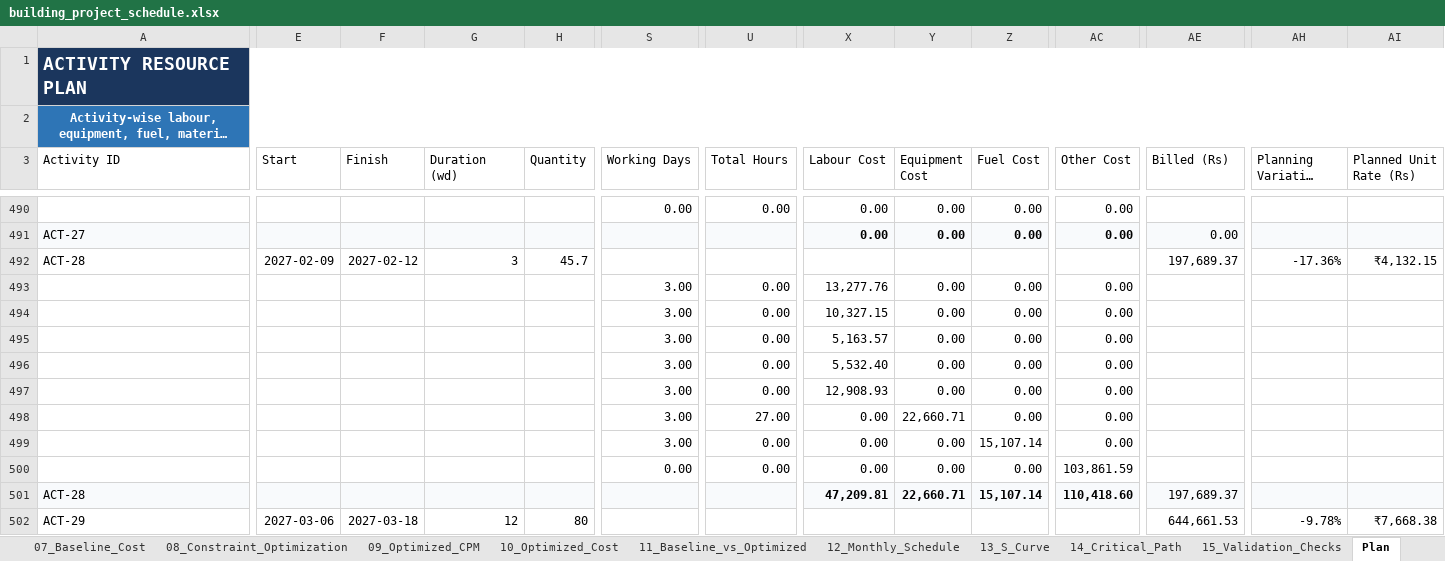
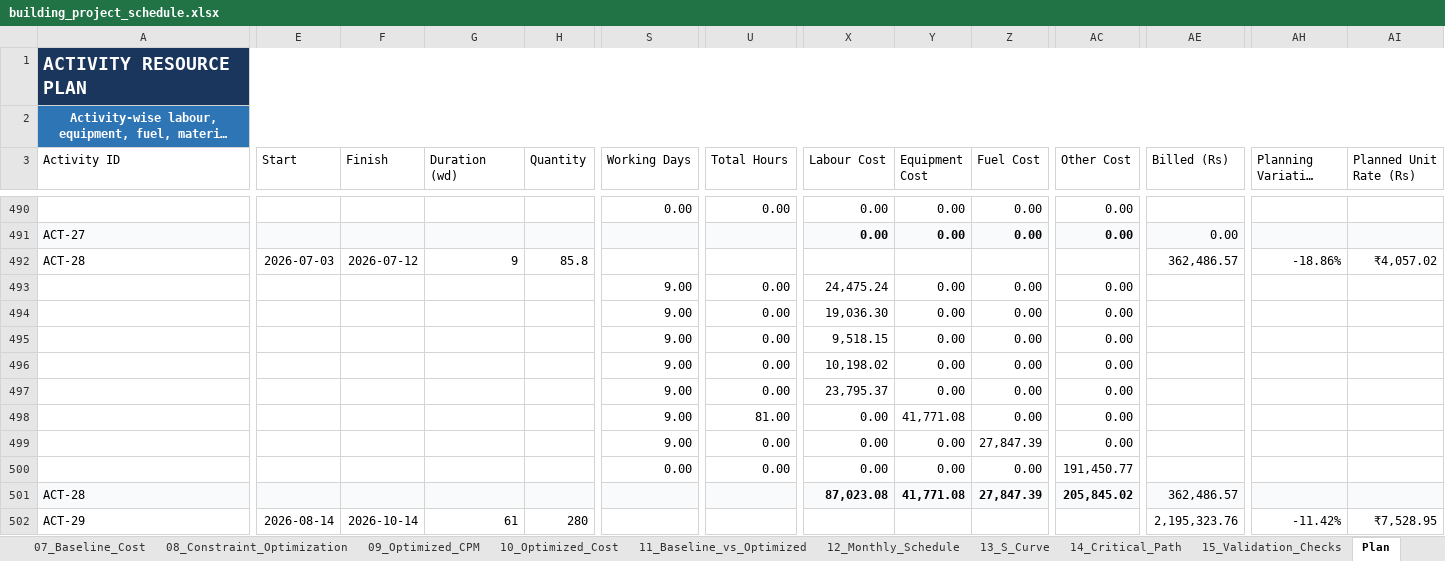
Before and after one commit to Syamala4747/ProjectPlanning, an Excel workbook: RoadConstruction/output/building_project_schedule.xlsx, sheet Plan, drawn as a sheet; only a part is shown, gaps mark what is left out; long unchanged cells end in …; values as stored, in another font and other column widths than the file's, no borders; the diff covers the shown part only; the diff names each change by its address in the sheet, - before the commit and + after, or states it on an @@ line.

```diff
--- a/RoadConstruction/output/building_project_schedule.xlsx (sheet Plan)
+++ b/RoadConstruction/output/building_project_schedule.xlsx (sheet Plan)
-E492 (Start): 2027-02-09
+E492 (Start): 2026-07-03
-F492 (Finish): 2027-02-12
+F492 (Finish): 2026-07-12
-G492 (Duration (wd)): 3
+G492 (Duration (wd)): 9
-H492 (Quantity): 45.7
+H492 (Quantity): 85.8
-AE492 (Billed (Rs)): 197,689.37
+AE492 (Billed (Rs)): 362,486.57
-AH492 (Planning Variation (%)): -17.36%
+AH492 (Planning Variation (%)): -18.86%
-AI492 (Planned Unit Rate (Rs)): ₹4,132.15
+AI492 (Planned Unit Rate (Rs)): ₹4,057.02
-S493:S499 (Working Days): 3.00
+S493:S499 (Working Days): 9.00
-X493 (Labour Cost): 13,277.76
+X493 (Labour Cost): 24,475.24
-X494 (Labour Cost): 10,327.15
+X494 (Labour Cost): 19,036.30
-X495 (Labour Cost): 5,163.57
+X495 (Labour Cost): 9,518.15
-X496 (Labour Cost): 5,532.40
+X496 (Labour Cost): 10,198.02
-X497 (Labour Cost): 12,908.93
+X497 (Labour Cost): 23,795.37
-U498 (Total Hours): 27.00
+U498 (Total Hours): 81.00
-Y498 (Equipment Cost): 22,660.71
+Y498 (Equipment Cost): 41,771.08
-Z499 (Fuel Cost): 15,107.14
+Z499 (Fuel Cost): 27,847.39
-AC500 (Other Cost): 103,861.59
+AC500 (Other Cost): 191,450.77
-X501 (Labour Cost): 47,209.81
+X501 (Labour Cost): 87,023.08
-Y501 (Equipment Cost): 22,660.71
+Y501 (Equipment Cost): 41,771.08
-Z501 (Fuel Cost): 15,107.14
+Z501 (Fuel Cost): 27,847.39
-AC501 (Other Cost): 110,418.60
+AC501 (Other Cost): 205,845.02
-AE501 (Billed (Rs)): 197,689.37
+AE501 (Billed (Rs)): 362,486.57
-E502 (Start): 2027-03-06
+E502 (Start): 2026-08-14
-F502 (Finish): 2027-03-18
+F502 (Finish): 2026-10-14
-G502 (Duration (wd)): 12
+G502 (Duration (wd)): 61
-H502 (Quantity): 80
+H502 (Quantity): 280
-AE502 (Billed (Rs)): 644,661.53
+AE502 (Billed (Rs)): 2,195,323.76
-AH502 (Planning Variation (%)): -9.78%
+AH502 (Planning Variation (%)): -11.42%
-AI502 (Planned Unit Rate (Rs)): ₹7,668.38
+AI502 (Planned Unit Rate (Rs)): ₹7,528.95
```
Also changed, not shown: other rows of this sheet, sheet Engineer_DailyLog, sheet 10_Optimized_Cost, sheet 07_Baseline_Cost, sheet 09_Optimized_CPM, sheet 06_Baseline_CPM, sheet 04_WBS_Hierarchy, 10 more sheets, charts or pictures, RoadConstruction/output/building_project_schedule_updated.xlsx, RoadConstruction/output/pipeline_project_schedule.xlsx, 5 other files.
